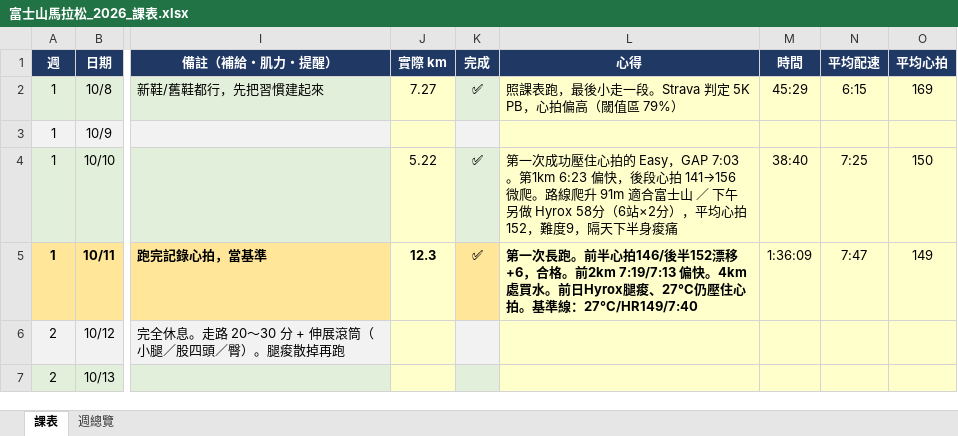
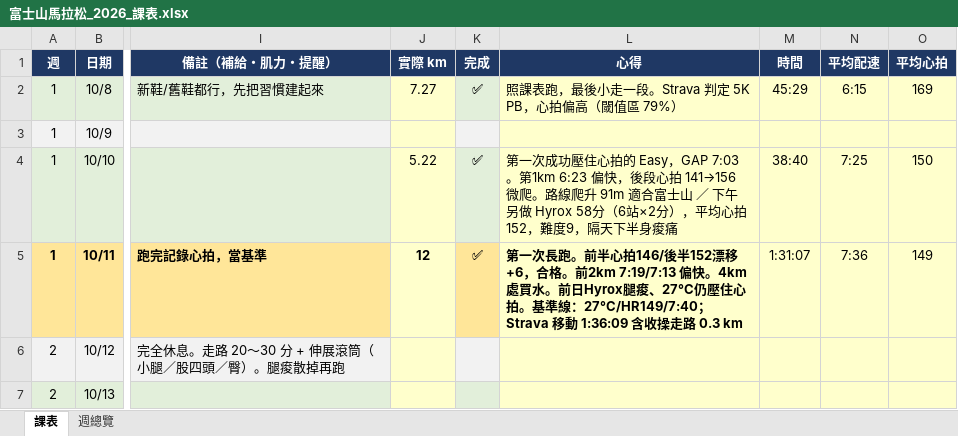
Before and after one commit to iamwuwei/running, an Excel workbook: 富士山馬拉松_2026_課表.xlsx, sheet 課表, drawn as a sheet; only a part is shown, gaps mark what is left out; values as stored, in another font and other column widths than the file's, no borders; the diff names each change by its address in the sheet, - before the commit and + after, or states it on an @@ line.

```diff
--- a/富士山馬拉松_2026_課表.xlsx (sheet 課表)
+++ b/富士山馬拉松_2026_課表.xlsx (sheet 課表)
-J5 (實際 km): 12.3
+J5 (實際 km): 12
-L5 (心得): …準線：27°C/HR149/7:40
+L5 (心得): …準線：27°C/HR149/7:40；Strava 移動 1:36:09 含收操走路 0.3 km
-M5 (時間): 1:36:09
+M5 (時間): 1:31:07
-N5 (平均配速): 7:47
+N5 (平均配速): 7:36
```
Also changed, not shown: 1 other file.
